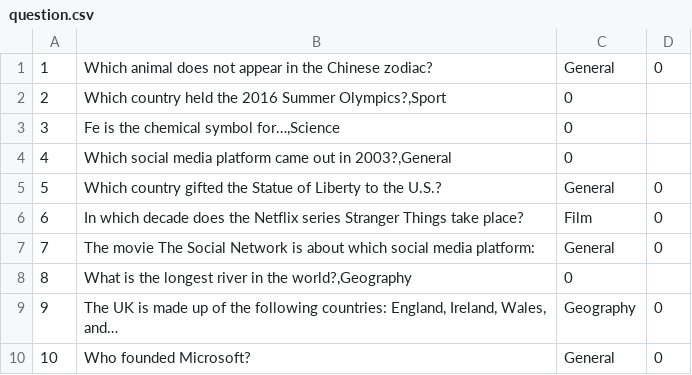
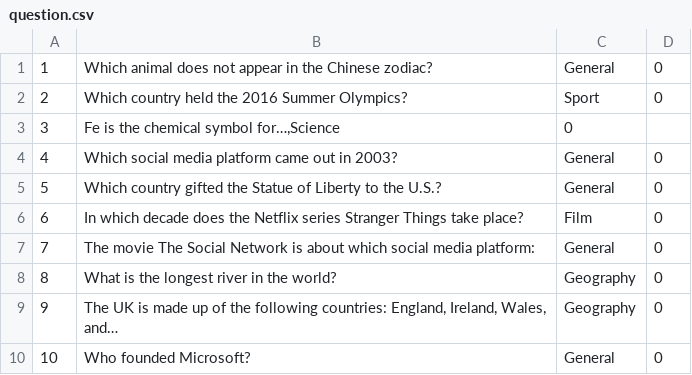
Before and after one commit to JacobU/quiz-website, a CSV file: quiz/dbfill/question.csv, drawn as a sheet.

```diff
--- a/quiz/dbfill/question.csv
+++ b/quiz/dbfill/question.csv
@@ -1,5 +1,5 @@
 1,"Which animal does not appear in the Chinese zodiac?",General,0
-2,"Which country held the 2016 Summer Olympics?,Sport",0
+2,"Which country held the 2016 Summer Olympics?",Sport,0
 3,"Fe is the chemical symbol for…,Science",0
-4,"Which social media platform came out in 2003?,General",0
+4,"Which social media platform came out in 2003?",General,0
 5,"Which country gifted the Statue of Liberty to the U.S.?",General,0
@@ -7,3 +7,3 @@
 7,"The movie The Social Network is about which social media platform:",General,0
-8,"What is the longest river in the world?,Geography",0
+8,"What is the longest river in the world?",Geography,0
 9,"The UK is made up of the following countries: England, Ireland, Wales, and…",Geography,0
```
Also changed, not shown: 2 other files.
